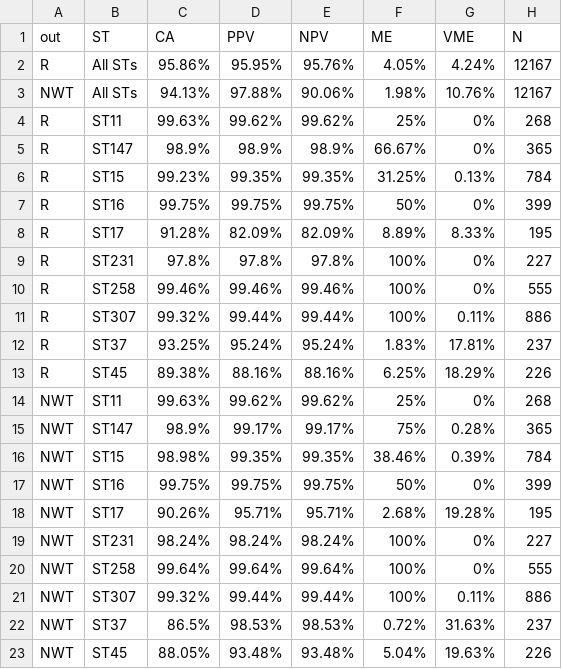
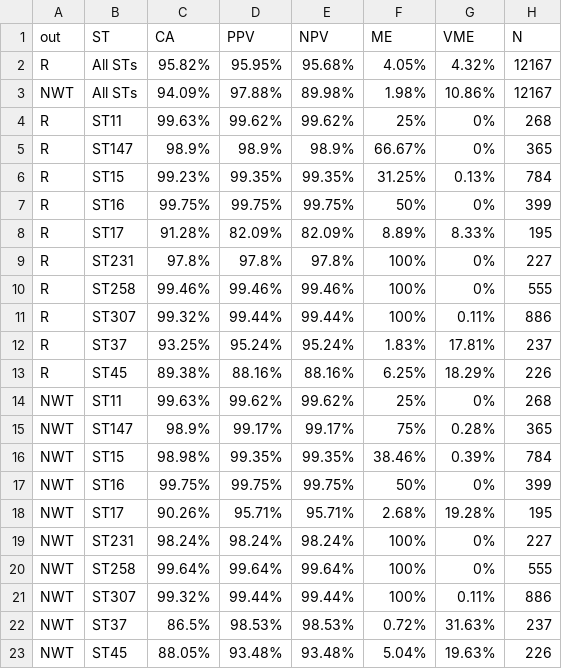
Before and after one commit to klebgenomics/cipropaper, a CSV file: tables/Table2c_ModelSummary.csv, drawn as a sheet.

```diff
--- a/tables/Table2c_ModelSummary.csv
+++ b/tables/Table2c_ModelSummary.csv
@@ -1,4 +1,4 @@
 out,ST,CA,PPV,NPV,ME,VME,N
-R,All STs,95.86%,95.95%,95.76%,4.05%,4.24%,12167
-NWT,All STs,94.13%,97.88%,90.06%,1.98%,10.76%,12167
+R,All STs,95.82%,95.95%,95.68%,4.05%,4.32%,12167
+NWT,All STs,94.09%,97.88%,89.98%,1.98%,10.86%,12167
 R,ST11,99.63%,99.62%,99.62%,25%,0%,268
```
Also changed, not shown: tables/Table2_ModelSummary.csv, tables/Table2b_ModelSummary.csv, 28 other files.
